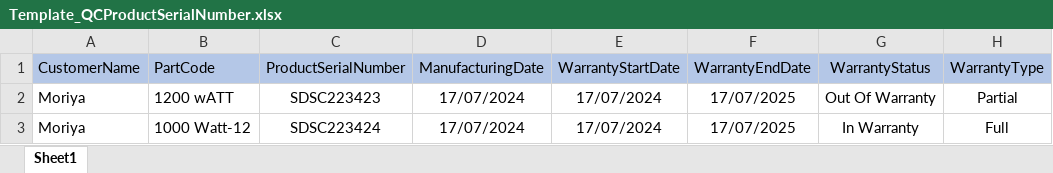
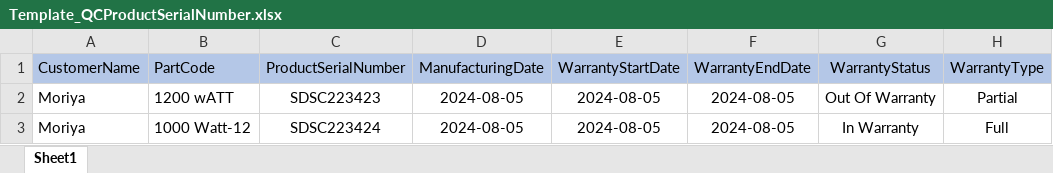
Before and after one commit to sujayjena/CLN_API, an Excel workbook: Presentation/Casa.API/FormatFiles/Template_QCProductSerialNumber.xlsx, sheet Sheet1, drawn as a sheet; values as stored, in another font and other column widths than the file's, no borders; the diff names each change by its address in the sheet, - before the commit and + after, or states it on an @@ line.

```diff
--- a/Presentation/Casa.API/FormatFiles/Template_QCProductSerialNumber.xlsx (sheet Sheet1)
+++ b/Presentation/Casa.API/FormatFiles/Template_QCProductSerialNumber.xlsx (sheet Sheet1)
-D2:D3 (ManufacturingDate): 17/07/2024
+D2:D3 (ManufacturingDate): 2024-08-05
-E2:E3 (WarrantyStartDate): 17/07/2024
+E2:E3 (WarrantyStartDate): 2024-08-05
-F2:F3 (WarrantyEndDate): 17/07/2025
+F2:F3 (WarrantyEndDate): 2024-08-05
```
Also changed, not shown: 1 other file.
